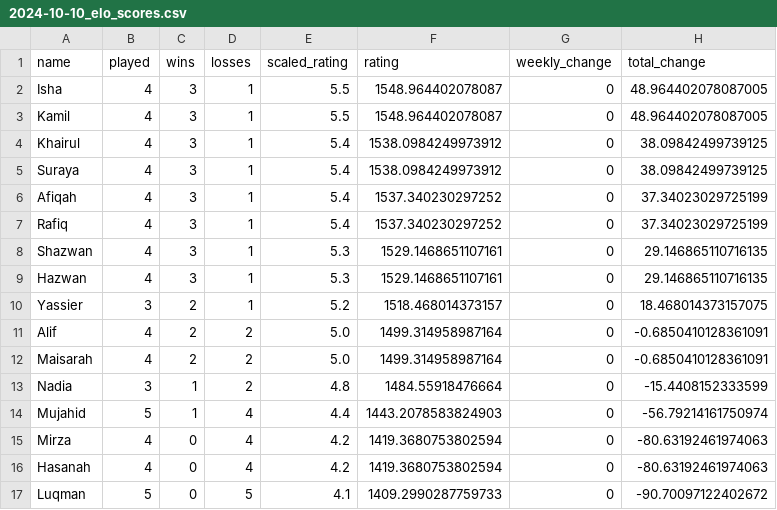
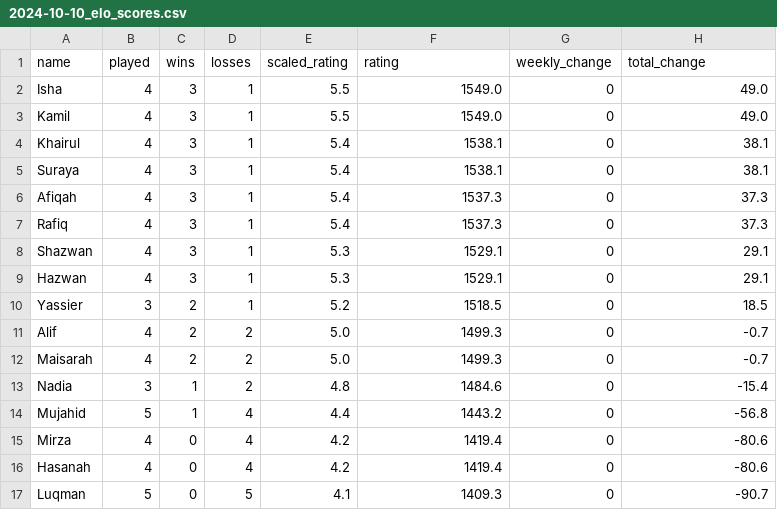
Before and after one commit to BadgerMinton/badgerminton-data, a CSV file: elo-scores/2024-10-10_elo_scores.csv, drawn as a sheet.

Commit message:
Upload ELO scores data for 2024-10-10

```diff
--- a/elo-scores/2024-10-10_elo_scores.csv
+++ b/elo-scores/2024-10-10_elo_scores.csv
@@ -1,17 +1,17 @@
 name,played,wins,losses,scaled_rating,rating,weekly_change,total_change
-Isha,4,3,1,5.5,1548.964402078087,0,48.964402078087005
-Kamil,4,3,1,5.5,1548.964402078087,0,48.964402078087005
-Khairul,4,3,1,5.4,1538.0984249973912,0,38.09842499739125
-Suraya,4,3,1,5.4,1538.0984249973912,0,38.09842499739125
-Afiqah,4,3,1,5.4,1537.340230297252,0,37.34023029725199
-Rafiq,4,3,1,5.4,1537.340230297252,0,37.34023029725199
-Shazwan,4,3,1,5.3,1529.1468651107161,0,29.146865110716135
-Hazwan,4,3,1,5.3,1529.1468651107161,0,29.146865110716135
-Yassier,3,2,1,5.2,1518.468014373157,0,18.468014373157075
-Alif,4,2,2,5.0,1499.314958987164,0,-0.6850410128361091
-Maisarah,4,2,2,5.0,1499.314958987164,0,-0.6850410128361091
-Nadia,3,1,2,4.8,1484.55918476664,0,-15.4408152333599
-Mujahid,5,1,4,4.4,1443.2078583824903,0,-56.79214161750974
-Mirza,4,0,4,4.2,1419.3680753802594,0,-80.63192461974063
-Hasanah,4,0,4,4.2,1419.3680753802594,0,-80.63192461974063
-Luqman,5,0,5,4.1,1409.2990287759733,0,-90.70097122402672
+Isha,4,3,1,5.5,1549.0,0,49.0
+Kamil,4,3,1,5.5,1549.0,0,49.0
+Khairul,4,3,1,5.4,1538.1,0,38.1
+Suraya,4,3,1,5.4,1538.1,0,38.1
+Afiqah,4,3,1,5.4,1537.3,0,37.3
+Rafiq,4,3,1,5.4,1537.3,0,37.3
+Shazwan,4,3,1,5.3,1529.1,0,29.1
+Hazwan,4,3,1,5.3,1529.1,0,29.1
+Yassier,3,2,1,5.2,1518.5,0,18.5
+Alif,4,2,2,5.0,1499.3,0,-0.7
+Maisarah,4,2,2,5.0,1499.3,0,-0.7
+Nadia,3,1,2,4.8,1484.6,0,-15.4
+Mujahid,5,1,4,4.4,1443.2,0,-56.8
+Mirza,4,0,4,4.2,1419.4,0,-80.6
+Hasanah,4,0,4,4.2,1419.4,0,-80.6
+Luqman,5,0,5,4.1,1409.3,0,-90.7
```
